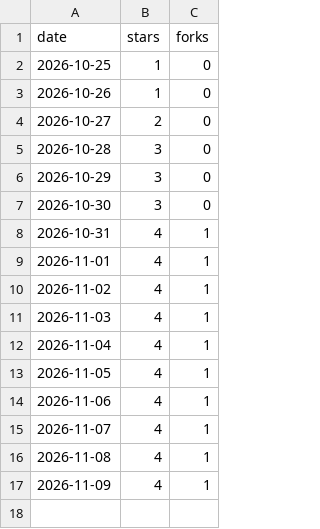
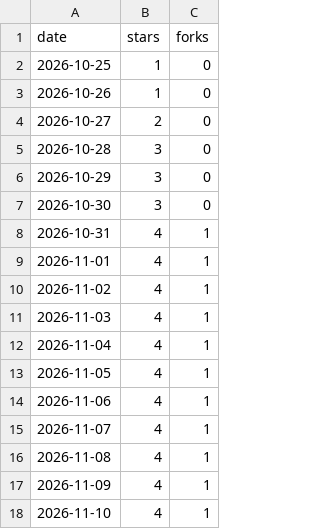
Before and after one commit to wheakerd/axiom, a CSV file: stars.csv, drawn as a sheet.

```diff
--- a/stars.csv
+++ b/stars.csv
@@ -17 +17,2 @@ date,stars,forks
 2026-11-09,4,1
+2026-11-10,4,1
```
Also changed, not shown: 1 other file.
